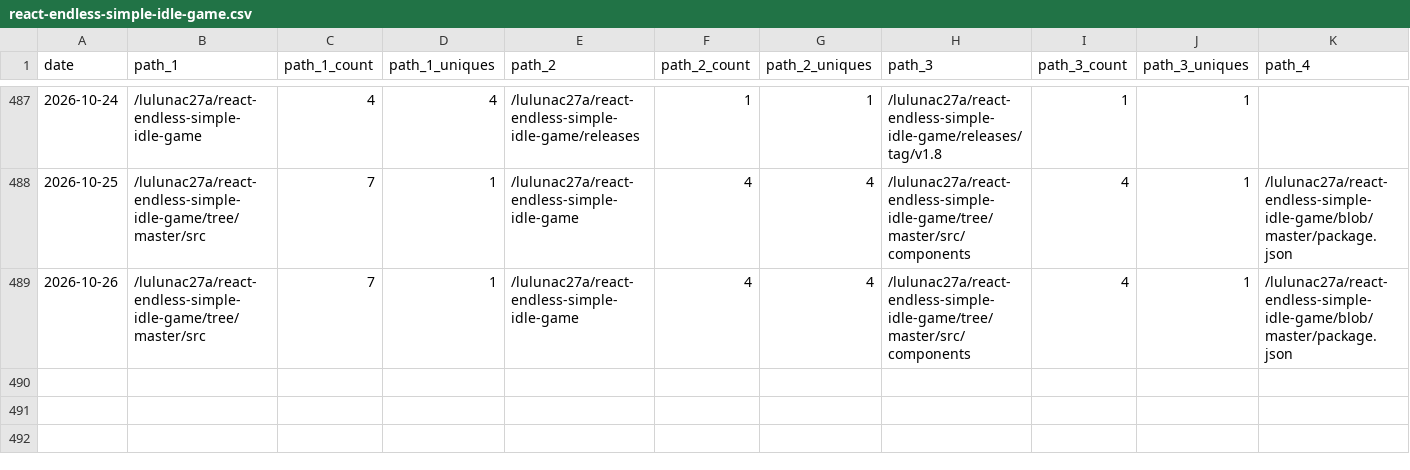
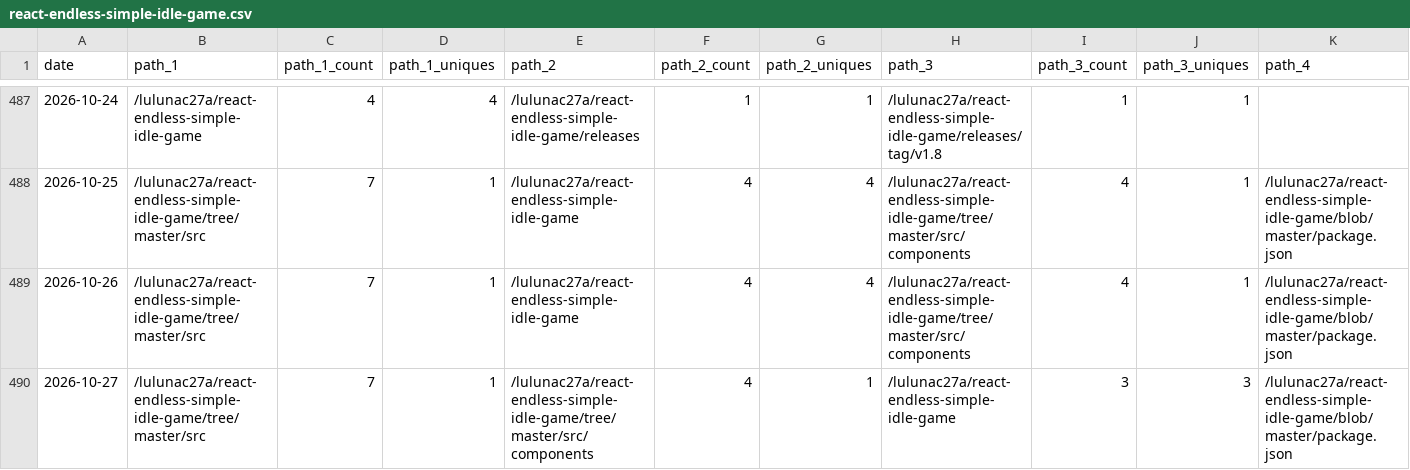
Before and after one commit to lulunac27a/github-repo-traffic-stats, a CSV file: data/github_paths/react-endless-simple-idle-game.csv, drawn as a sheet; only a part is shown, gaps mark what is left out; rows hold the shown columns only; the diff names each change by its address in the sheet, - before the commit and + after, or states it on an @@ line.

Commit message:
data update

```diff
--- a/data/github_paths/react-endless-simple-idle-game.csv
+++ b/data/github_paths/react-endless-simple-idle-game.csv
+row 490: 2026-10-27 | /lulunac27a/react-endless-simple-idle-game/tree/master/src | 7 | 1 | /lulunac27a/react-endless-simple-idle-game/tree/master/src/components | 4 | 1 | /lulunac27a/react-endless-simple-idle-game | 3 | 3 | /lulunac27a/react-endless-simple-idle-game/blob/master/package.json
```
Also changed, not shown: data/github_paths/dice-game-webapp.csv, data/github_paths/flask-endless-task-list-app.csv, 54 other files.
